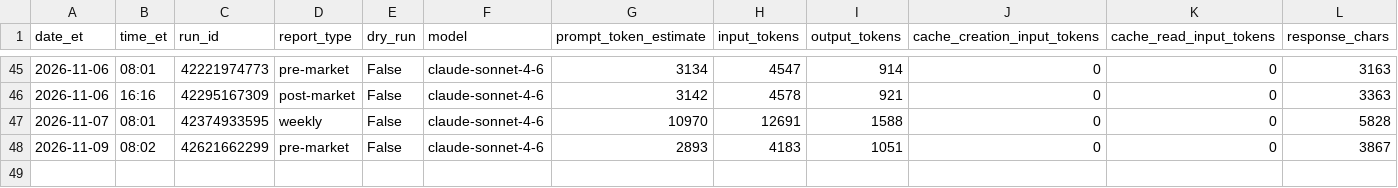
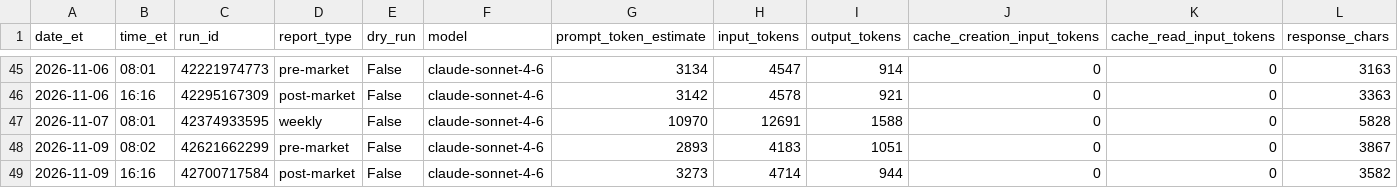
Before and after one commit to davidm00/discord-finance-bot, a CSV file: data/claude_usage.csv, drawn as a sheet; only a part is shown, gaps mark what is left out; rows hold the shown columns only; the diff names each change by its address in the sheet, - before the commit and + after, or states it on an @@ line.

```diff
--- a/data/claude_usage.csv
+++ b/data/claude_usage.csv
+row 49: 2026-11-09 | 16:16 | 42700717584 | post-market | False | claude-sonnet-4-6 | 3273 | 4714 | 944 | 0 | 0 | 3582
```
Also changed, not shown: data/paper_portfolio/forward/orders.csv, data/paper_portfolio/forward/snapshots.csv, 3 other files.
